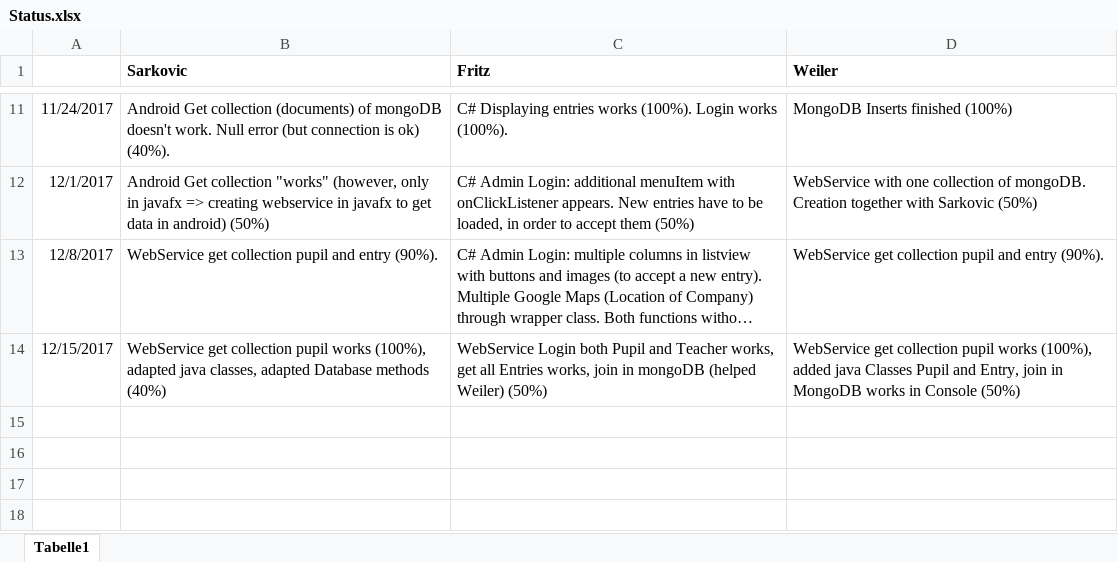
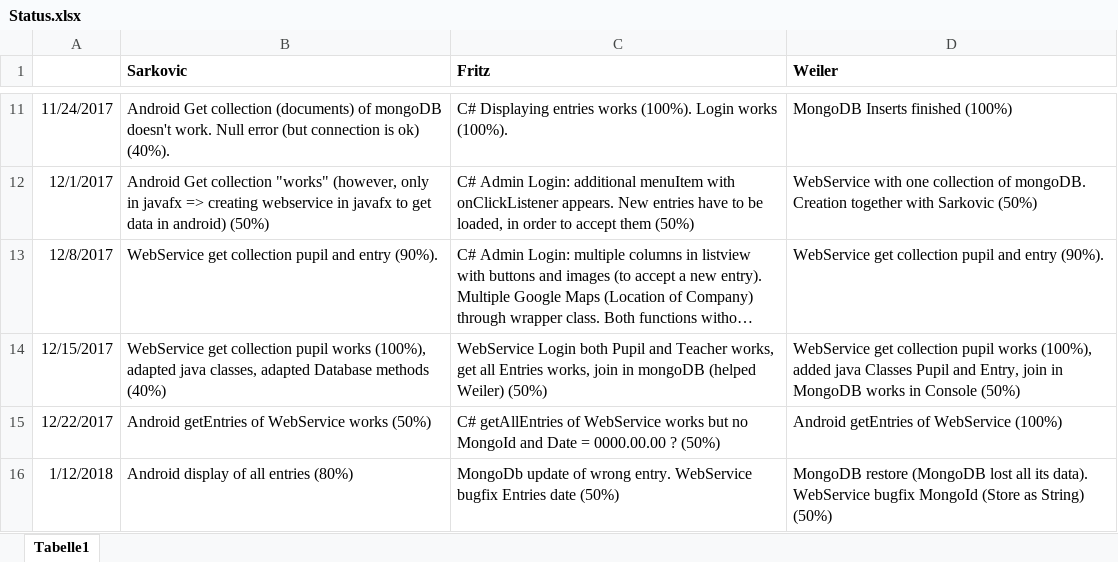
Before and after one commit to JakobWeiler/Praktikumsverwaltung, an Excel workbook: Status.xlsx, sheet Tabelle1, drawn as a sheet; only a part is shown, gaps mark what is left out; long unchanged cells end in …; values as stored, in another font and other column widths than the file's, no borders; the diff names each change by its address in the sheet, - before the commit and + after, or states it on an @@ line.

Commit message:
status updated

```diff
--- a/Status.xlsx (sheet Tabelle1)
+++ b/Status.xlsx (sheet Tabelle1)
+row 15: 12/22/2017 | Android getEntries of WebService works (50%) | C# getAllEntries of WebService works but no MongoId and Date = 0000.00.00 ? (50%) | Android getEntries of WebService (100%)
+row 16: 1/12/2018 | Android display of all entries (80%) | MongoDb update of wrong entry. WebService bugfix Entries date (50%) | MongoDB restore (MongoDB lost all its data). WebService bugfix MongoId (Store as String) (50%)
```
Also changed, not shown: 1 other file.
